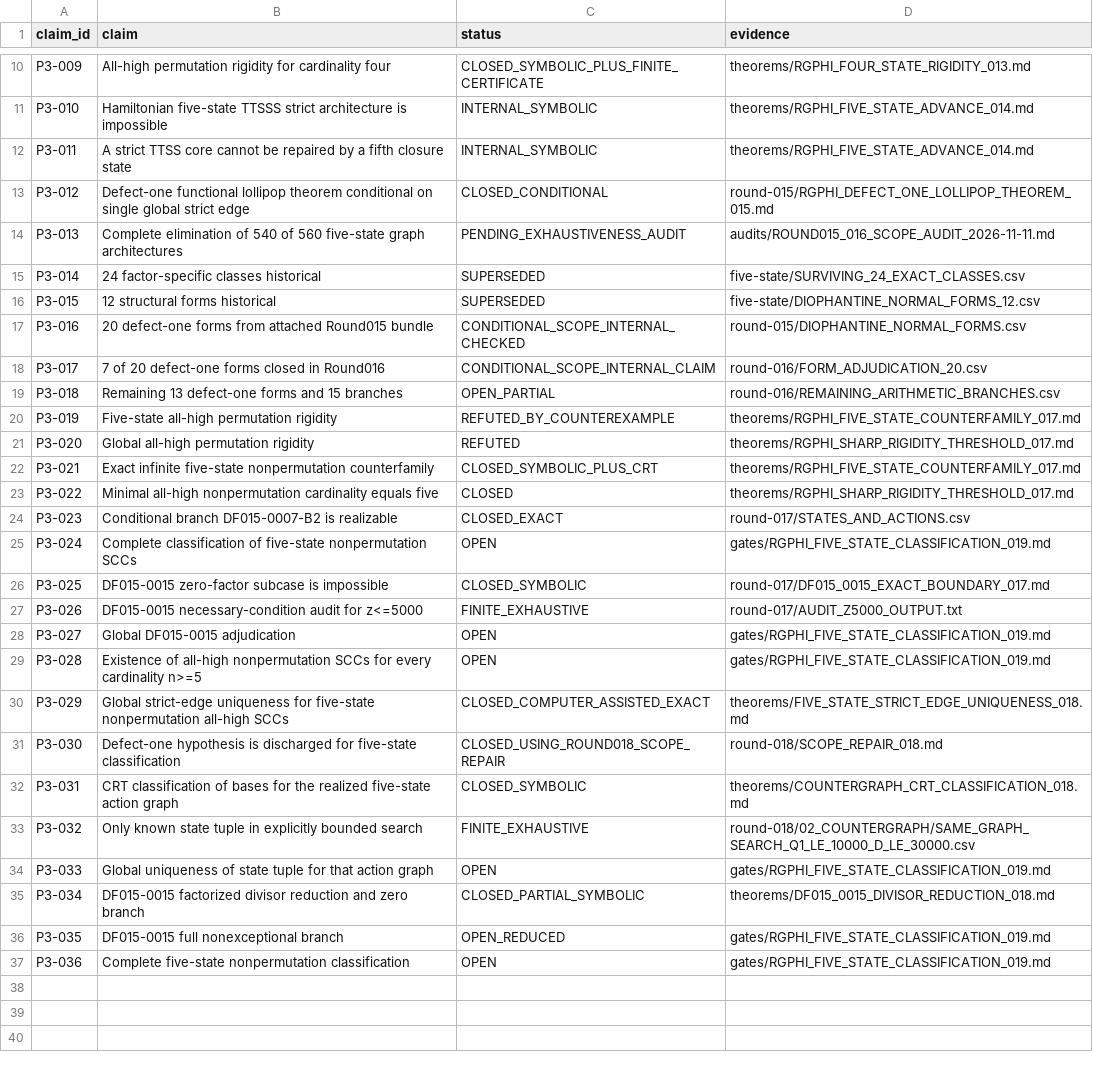
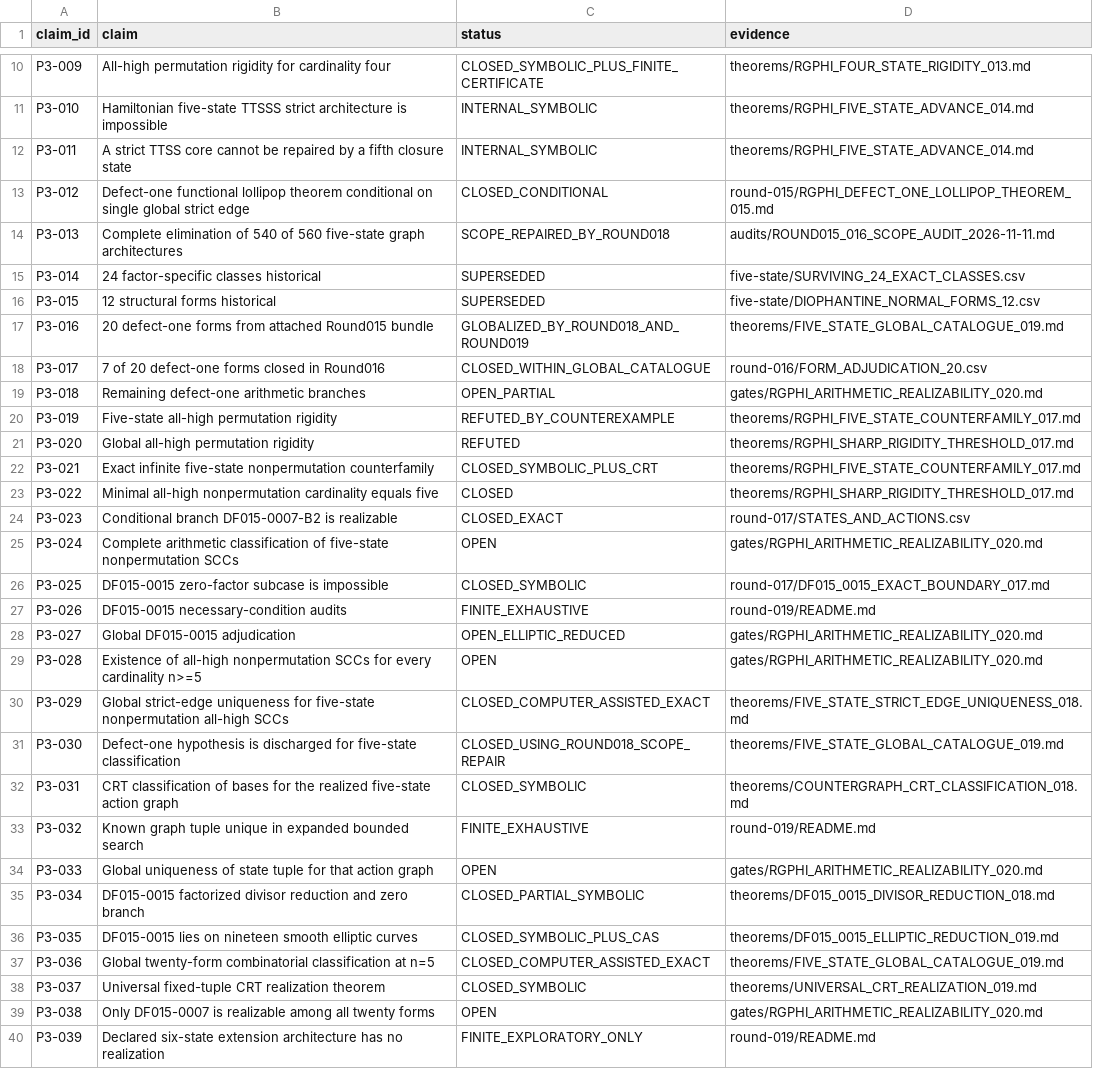
Before and after one commit to FacundoFirmenich/rgphi-radix-mobius-dynamics, a CSV file: paper-iii/CLAIM_LEDGER.csv, drawn as a sheet; only a part is shown, gaps mark what is left out.

Commit message:
paper-iii: update claim ledger for Round 019

```diff
--- a/paper-iii/CLAIM_LEDGER.csv
+++ b/paper-iii/CLAIM_LEDGER.csv
@@ -13,8 +13,8 @@ P3-011,A strict TTSS core cannot be repaired by a fifth closure state,INTERNAL_S
 P3-012,Defect-one functional lollipop theorem conditional on single global strict edge,CLOSED_CONDITIONAL,round-015/RGPHI_DEFECT_ONE_LOLLIPOP_THEOREM_015.md
-P3-013,Complete elimination of 540 of 560 five-state graph architectures,PENDING_EXHAUSTIVENESS_AUDIT,audits/ROUND015_016_SCOPE_AUDIT_2026-11-11.md
+P3-013,Complete elimination of 540 of 560 five-state graph architectures,SCOPE_REPAIRED_BY_ROUND018,audits/ROUND015_016_SCOPE_AUDIT_2026-11-11.md
 P3-014,24 factor-specific classes historical,SUPERSEDED,five-state/SURVIVING_24_EXACT_CLASSES.csv
 P3-015,12 structural forms historical,SUPERSEDED,five-state/DIOPHANTINE_NORMAL_FORMS_12.csv
-P3-016,20 defect-one forms from attached Round015 bundle,CONDITIONAL_SCOPE_INTERNAL_CHECKED,round-015/DIOPHANTINE_NORMAL_FORMS.csv
-P3-017,7 of 20 defect-one forms closed in Round016,CONDITIONAL_SCOPE_INTERNAL_CLAIM,round-016/FORM_ADJUDICATION_20.csv
-P3-018,Remaining 13 defect-one forms and 15 branches,OPEN_PARTIAL,round-016/REMAINING_ARITHMETIC_BRANCHES.csv
+P3-016,20 defect-one forms from attached Round015 bundle,GLOBALIZED_BY_ROUND018_AND_ROUND019,theorems/FIVE_STATE_GLOBAL_CATALOGUE_019.md
+P3-017,7 of 20 defect-one forms closed in Round016,CLOSED_WITHIN_GLOBAL_CATALOGUE,round-016/FORM_ADJUDICATION_20.csv
+P3-018,Remaining defect-one arithmetic branches,OPEN_PARTIAL,gates/RGPHI_ARITHMETIC_REALIZABILITY_020.md
 P3-019,Five-state all-high permutation rigidity,REFUTED_BY_COUNTEREXAMPLE,theorems/RGPHI_FIVE_STATE_COUNTERFAMILY_017.md
@@ -24,14 +24,17 @@ P3-022,Minimal all-high nonpermutation cardinality equals five,CLOSED,theorems/R
 P3-023,Conditional branch DF015-0007-B2 is realizable,CLOSED_EXACT,round-017/STATES_AND_ACTIONS.csv
-P3-024,Complete classification of five-state nonpermutation SCCs,OPEN,gates/RGPHI_FIVE_STATE_CLASSIFICATION_019.md
+P3-024,Complete arithmetic classification of five-state nonpermutation SCCs,OPEN,gates/RGPHI_ARITHMETIC_REALIZABILITY_020.md
 P3-025,DF015-0015 zero-factor subcase is impossible,CLOSED_SYMBOLIC,round-017/DF015_0015_EXACT_BOUNDARY_017.md
-P3-026,DF015-0015 necessary-condition audit for z<=5000,FINITE_EXHAUSTIVE,round-017/AUDIT_Z5000_OUTPUT.txt
-P3-027,Global DF015-0015 adjudication,OPEN,gates/RGPHI_FIVE_STATE_CLASSIFICATION_019.md
-P3-028,Existence of all-high nonpermutation SCCs for every cardinality n>=5,OPEN,gates/RGPHI_FIVE_STATE_CLASSIFICATION_019.md
+P3-026,DF015-0015 necessary-condition audits,FINITE_EXHAUSTIVE,round-019/README.md
+P3-027,Global DF015-0015 adjudication,OPEN_ELLIPTIC_REDUCED,gates/RGPHI_ARITHMETIC_REALIZABILITY_020.md
+P3-028,Existence of all-high nonpermutation SCCs for every cardinality n>=5,OPEN,gates/RGPHI_ARITHMETIC_REALIZABILITY_020.md
 P3-029,Global strict-edge uniqueness for five-state nonpermutation all-high SCCs,CLOSED_COMPUTER_ASSISTED_EXACT,theorems/FIVE_STATE_STRICT_EDGE_UNIQUENESS_018.md
-P3-030,Defect-one hypothesis is discharged for five-state classification,CLOSED_USING_ROUND018_SCOPE_REPAIR,round-018/SCOPE_REPAIR_018.md
+P3-030,Defect-one hypothesis is discharged for five-state classification,CLOSED_USING_ROUND018_SCOPE_REPAIR,theorems/FIVE_STATE_GLOBAL_CATALOGUE_019.md
 P3-031,CRT classification of bases for the realized five-state action graph,CLOSED_SYMBOLIC,theorems/COUNTERGRAPH_CRT_CLASSIFICATION_018.md
-P3-032,Only known state tuple in explicitly bounded search,FINITE_EXHAUSTIVE,round-018/02_COUNTERGRAPH/SAME_GRAPH_SEARCH_Q1_LE_10000_D_LE_30000.csv
-P3-033,Global uniqueness of state tuple for that action graph,OPEN,gates/RGPHI_FIVE_STATE_CLASSIFICATION_019.md
+P3-032,Known graph tuple unique in expanded bounded search,FINITE_EXHAUSTIVE,round-019/README.md
+P3-033,Global uniqueness of state tuple for that action graph,OPEN,gates/RGPHI_ARITHMETIC_REALIZABILITY_020.md
 P3-034,DF015-0015 factorized divisor reduction and zero branch,CLOSED_PARTIAL_SYMBOLIC,theorems/DF015_0015_DIVISOR_REDUCTION_018.md
-P3-035,DF015-0015 full nonexceptional branch,OPEN_REDUCED,gates/RGPHI_FIVE_STATE_CLASSIFICATION_019.md
-P3-036,Complete five-state nonpermutation classification,OPEN,gates/RGPHI_FIVE_STATE_CLASSIFICATION_019.md
+P3-035,DF015-0015 lies on nineteen smooth elliptic curves,CLOSED_SYMBOLIC_PLUS_CAS,theorems/DF015_0015_ELLIPTIC_REDUCTION_019.md
+P3-036,Global twenty-form combinatorial classification at n=5,CLOSED_COMPUTER_ASSISTED_EXACT,theorems/FIVE_STATE_GLOBAL_CATALOGUE_019.md
+P3-037,Universal fixed-tuple CRT realization theorem,CLOSED_SYMBOLIC,theorems/UNIVERSAL_CRT_REALIZATION_019.md
+P3-038,Only DF015-0007 is realizable among all twenty forms,OPEN,gates/RGPHI_ARITHMETIC_REALIZABILITY_020.md
+P3-039,Declared six-state extension architecture has no realization,FINITE_EXPLORATORY_ONLY,round-019/README.md
```
